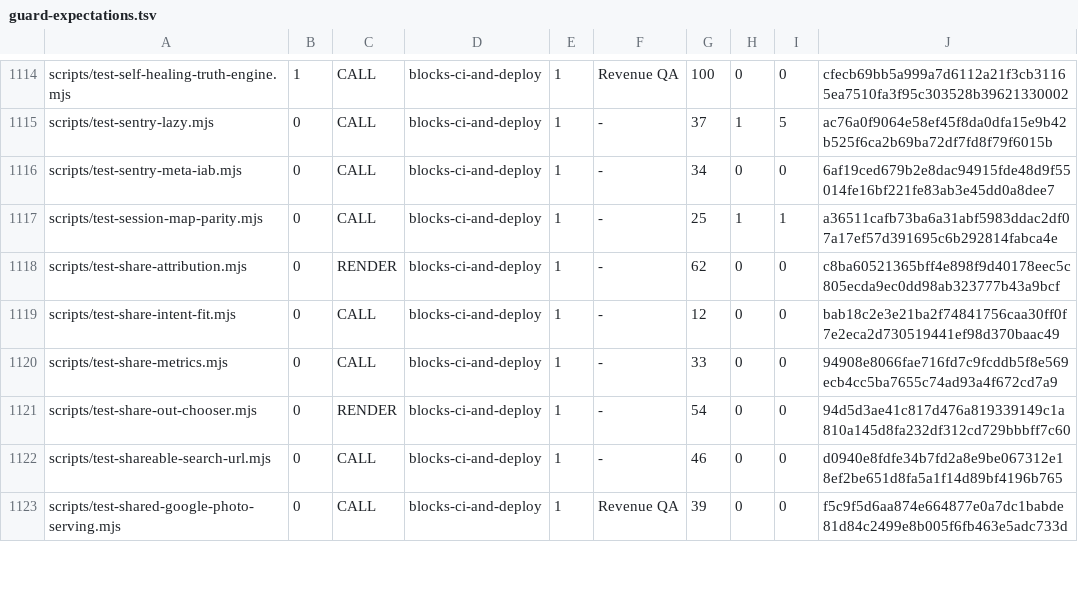
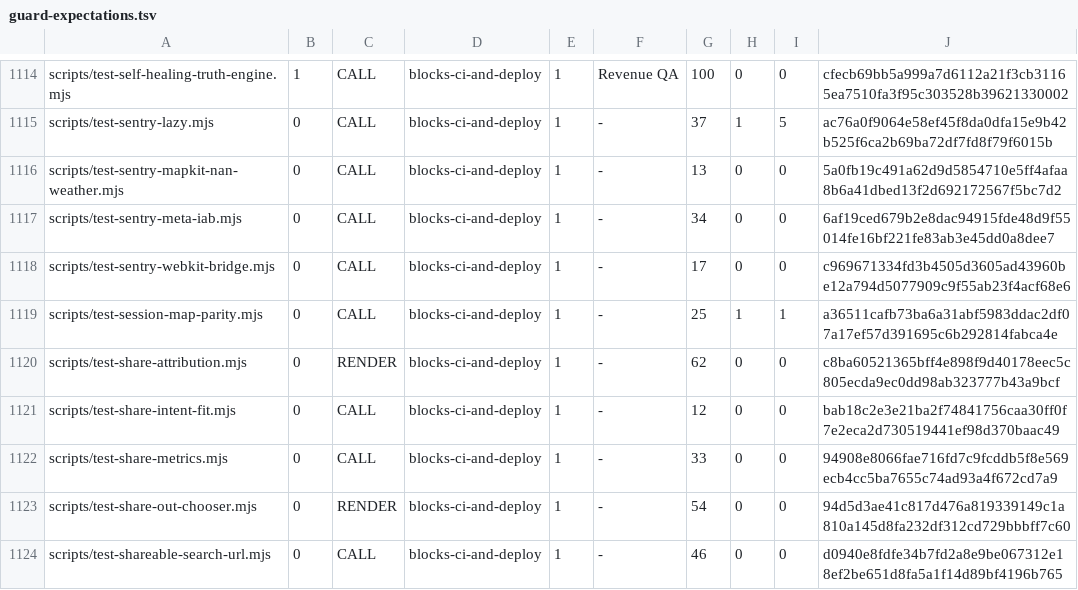
Before and after one commit to wallstreethyena/Wayfind, a TSV file: scripts/lib/guard-expectations.tsv, drawn as a sheet; only a part is shown, gaps mark what is left out; the shorter side is filled out with more unchanged rows; the diff names each change by its address in the sheet, - before the commit and + after, or states it on an @@ line.

```diff
--- a/scripts/lib/guard-expectations.tsv
+++ b/scripts/lib/guard-expectations.tsv
+row 1116: scripts/test-sentry-mapkit-nan-weather.mjs | 0 | CALL | blocks-ci-and-deploy | 1 | - | 13 | 0 | 0 | 5a0fb19c491a62d9d5854710e5ff4afaa8b6a41dbed13f2d692172567f5bc7d2
+row 1118: scripts/test-sentry-webkit-bridge.mjs | 0 | CALL | blocks-ci-and-deploy | 1 | - | 17 | 0 | 0 | c969671334fd3b4505d3605ad43960be12a794d5077909c9f55ab23f4acf68e6
```
Also changed, not shown: 6 other files.
